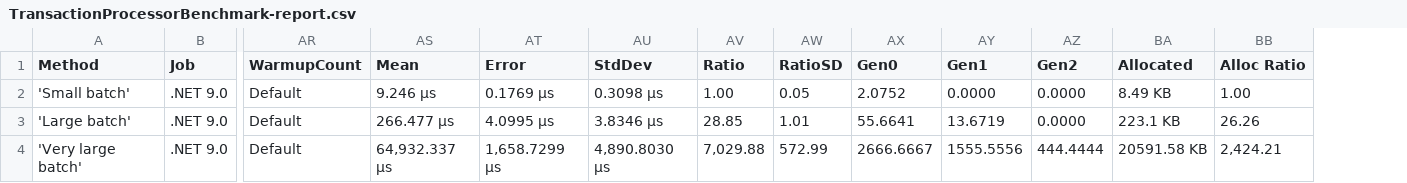
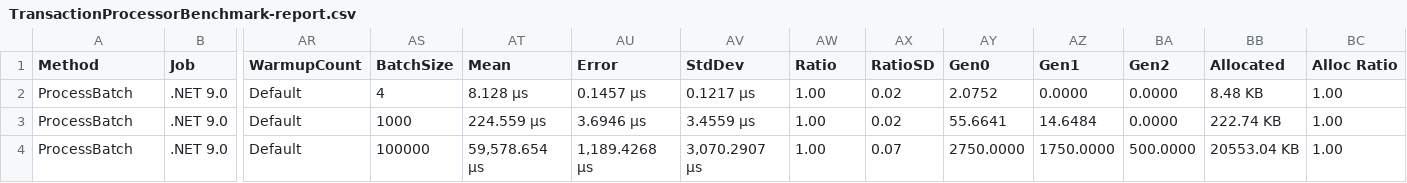
Before and after one commit to MloukiNajib/Banking-Transaction-Processor, a CSV file: BenchmarkDotNet.Artifacts/results/TransactionProcessorBenchmark-report.csv, drawn as a sheet; only a part is shown, gaps mark what is left out; addresses are those after the commit; the diff names each change by its address in the sheet, - before the commit and + after, or states it on an @@ line.

```diff
--- a/BenchmarkDotNet.Artifacts/results/TransactionProcessorBenchmark-report.csv
+++ b/BenchmarkDotNet.Artifacts/results/TransactionProcessorBenchmark-report.csv
+column AS (BatchSize), rows 2-4: 4 | 1000 | 100000
-A2 (Method): 'Small batch'
+A2 (Method): ProcessBatch
-AT2 (Mean): 9.246 μs
+AT2 (Mean): 8.128 μs
-AU2 (Error): 0.1769 μs
+AU2 (Error): 0.1457 μs
-AV2 (StdDev): 0.3098 μs
+AV2 (StdDev): 0.1217 μs
-AX2 (RatioSD): 0.05
+AX2 (RatioSD): 0.02
-BB2 (Allocated): 8.49 KB
+BB2 (Allocated): 8.48 KB
-A3 (Method): 'Large batch'
+A3 (Method): ProcessBatch
-AT3 (Mean): 266.477 μs
+AT3 (Mean): 224.559 μs
-AU3 (Error): 4.0995 μs
+AU3 (Error): 3.6946 μs
-AV3 (StdDev): 3.8346 μs
+AV3 (StdDev): 3.4559 μs
-AW3 (Ratio): 28.85
+AW3 (Ratio): 1.00
-AX3 (RatioSD): 1.01
+AX3 (RatioSD): 0.02
-AZ3 (Gen1): 13.6719
+AZ3 (Gen1): 14.6484
-BB3 (Allocated): 223.1 KB
+BB3 (Allocated): 222.74 KB
-BC3 (Alloc Ratio): 26.26
+BC3 (Alloc Ratio): 1.00
-A4 (Method): 'Very large batch'
+A4 (Method): ProcessBatch
-AT4 (Mean): 64,932.337 μs
+AT4 (Mean): 59,578.654 μs
-AU4 (Error): 1,658.7299 μs
+AU4 (Error): 1,189.4268 μs
-AV4 (StdDev): 4,890.8030 μs
+AV4 (StdDev): 3,070.2907 μs
-AW4 (Ratio): 7,029.88
+AW4 (Ratio): 1.00
-AX4 (RatioSD): 572.99
+AX4 (RatioSD): 0.07
-AY4 (Gen0): 2666.6667
+AY4 (Gen0): 2750.0000
-AZ4 (Gen1): 1555.5556
+AZ4 (Gen1): 1750.0000
-BA4 (Gen2): 444.4444
+BA4 (Gen2): 500.0000
-BB4 (Allocated): 20591.58 KB
+BB4 (Allocated): 20553.04 KB
-BC4 (Alloc Ratio): 2,424.21
+BC4 (Alloc Ratio): 1.00
```
Also changed, not shown: 35 other files.
